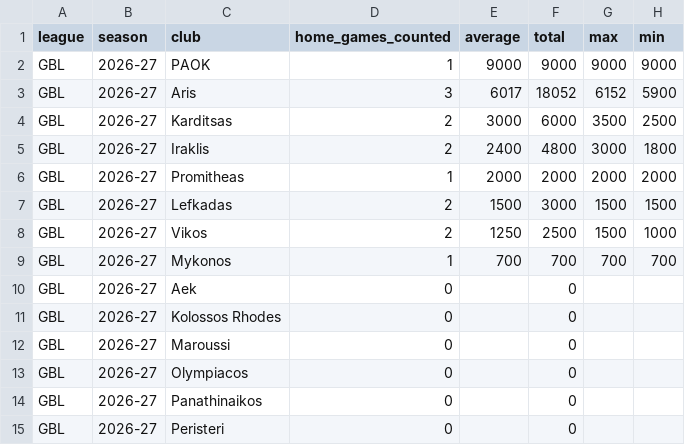
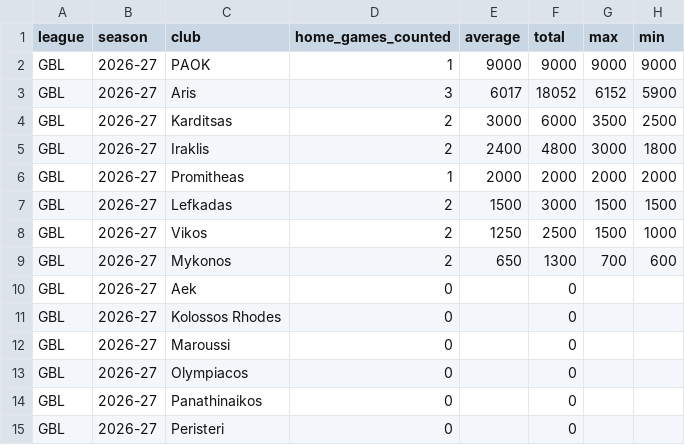
Before and after one commit to andriuspanama/ACBattendance, a CSV file: data/gre/attendance_averages.csv, drawn as a sheet.

```diff
--- a/data/gre/attendance_averages.csv
+++ b/data/gre/attendance_averages.csv
@@ -8,3 +8,3 @@ GBL,2026-27,Lefkadas,2,1500,3000,1500,1500
 GBL,2026-27,Vikos,2,1250,2500,1500,1000
-GBL,2026-27,Mykonos,1,700,700,700,700
+GBL,2026-27,Mykonos,2,650,1300,700,600
 GBL,2026-27,Aek,0,,0,,
```
Also changed, not shown: data/gre/flashscore/attendance_averages.csv, data/gre/flashscore/matches.csv, 4 other files.
